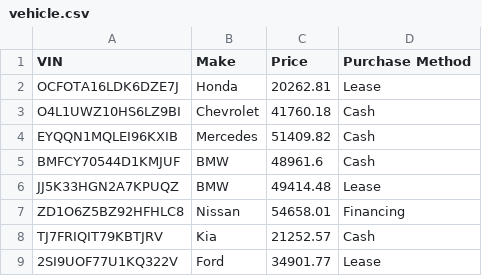
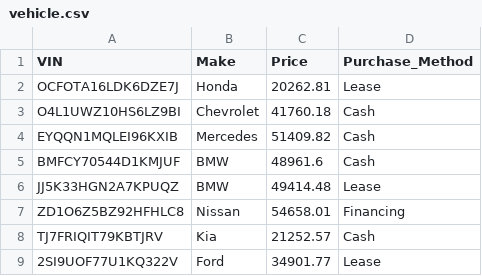
Before and after one commit to ZhengQ2/cs338_project, a CSV file: data/vehicle.csv, drawn as a sheet.

```diff
--- a/data/vehicle.csv
+++ b/data/vehicle.csv
@@ -1,2 +1,2 @@
-VIN,Make,Price,Purchase Method
+VIN,Make,Price,Purchase_Method
 OCFOTA16LDK6DZE7J,Honda,20262.81,Lease
```
Also changed, not shown: data/department.csv, data/event.csv, 3 other files.
